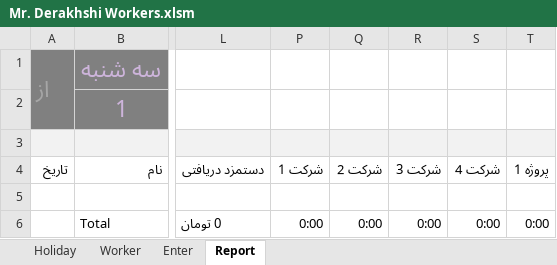
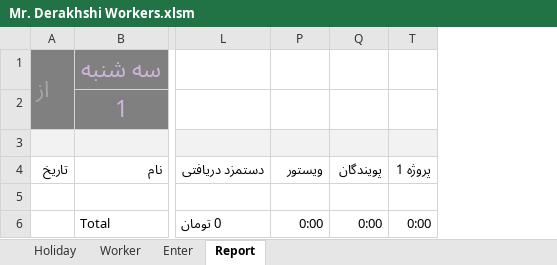
Before and after one commit to Persian-Green/Derakhshi-Workers, an Excel workbook: Mr. Derakhshi Workers.xlsm, sheet Report, drawn as a sheet; only a part is shown, gaps mark what is left out; values as stored, in another font and other column widths than the file's, no borders; charts and pictures and table styles not drawn; the diff names each change by its address in the sheet, - before the commit and + after, or states it on an @@ line.

```diff
--- a/Mr. Derakhshi Workers.xlsm (sheet Report)
+++ b/Mr. Derakhshi Workers.xlsm (sheet Report)
@@ column R hidden, rows 4-6: شرکت 3 |  | 0:00 @@
@@ column S hidden, rows 4-6: شرکت 4 |  | 0:00 @@
-P4: شرکت 1
+P4: ویستور
-Q4: شرکت 2
+Q4: پویندگان
```
Also changed, not shown: sheet Enter, formulas that keep their value, 1 other file.
